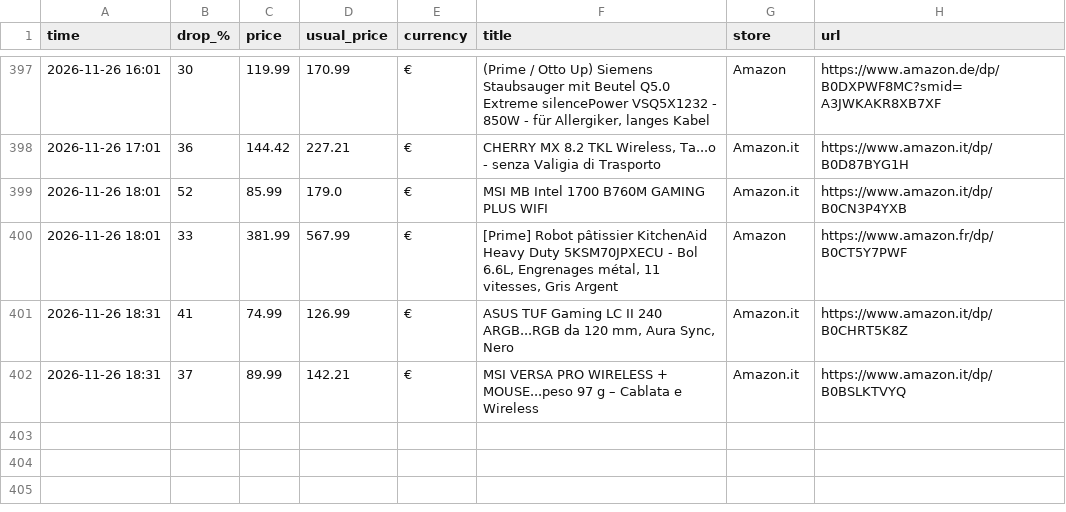
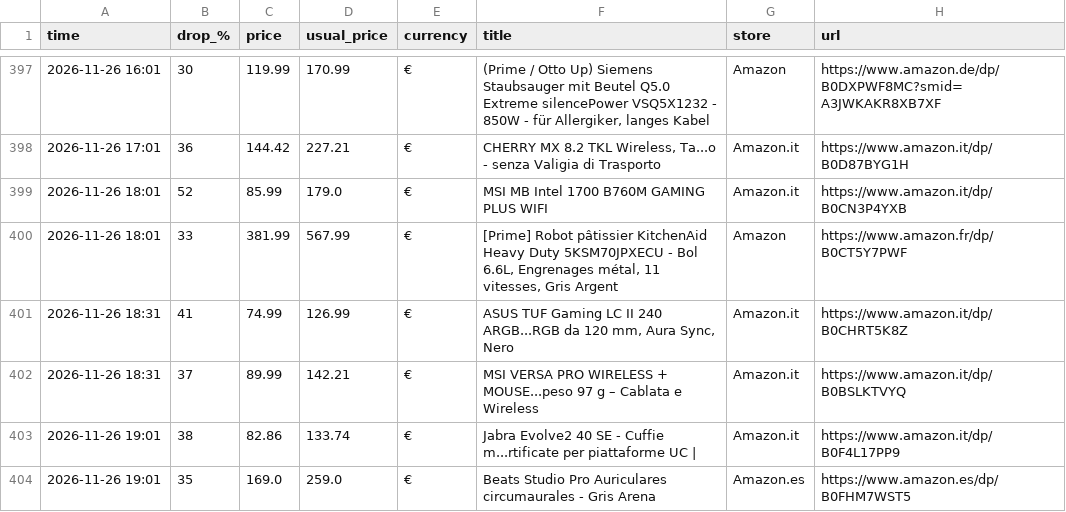
Before and after one commit to investinginfosec-png/deal-scanner, a CSV file: found_deals.csv, drawn as a sheet; only a part is shown, gaps mark what is left out.

```diff
--- a/found_deals.csv
+++ b/found_deals.csv
@@ -402 +402,3 @@
 2026-11-26 18:31,37,89.99,142.21,€,MSI VERSA PRO WIRELESS + MOUSE...peso 97 g – Cablata e Wireless,Amazon.it,https://www.amazon.it/dp/B0BSLKTVYQ
+2026-11-26 19:01,38,82.86,133.74,€,Jabra Evolve2 40 SE - Cuffie m...rtificate per piattaforme UC |,Amazon.it,https://www.amazon.it/dp/B0F4L17PP9
+2026-11-26 19:01,35,169.0,259.0,€,Beats Studio Pro Auriculares circumaurales - Gris Arena,Amazon.es,https://www.amazon.es/dp/B0FHM7WST5
```
Also changed, not shown: 2 other files.
